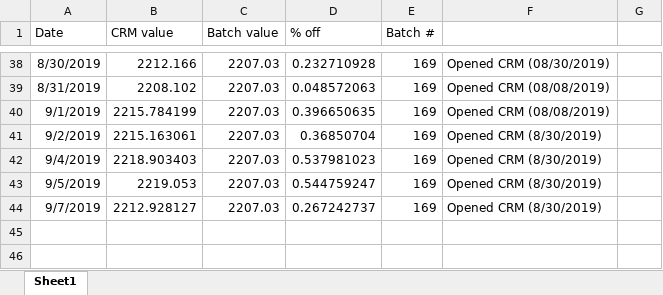
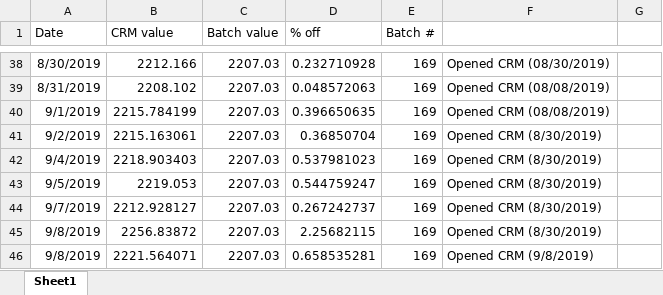
Before and after one commit to SilbigerLab/Titrator, an Excel workbook: Data/CRMAccuracyData.xlsx, sheet Sheet1, drawn as a sheet; only a part is shown, gaps mark what is left out; values as stored, in another font and other column widths than the file's, no borders; the diff names each change by its address in the sheet, - before the commit and + after, or states it on an @@ line.

```diff
--- a/Data/CRMAccuracyData.xlsx (sheet Sheet1)
+++ b/Data/CRMAccuracyData.xlsx (sheet Sheet1)
+row 45: 9/8/2019 | 2256.83872 | 2207.03 | 2.25682115 | 169 | Opened CRM (8/30/2019)
+row 46: 9/8/2019 | 2221.564071 | 2207.03 | 0.658535281 | 169 | Opened CRM (9/8/2019)
```
Also changed, not shown: 10 other files.
